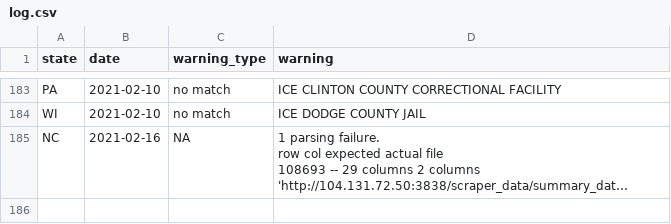
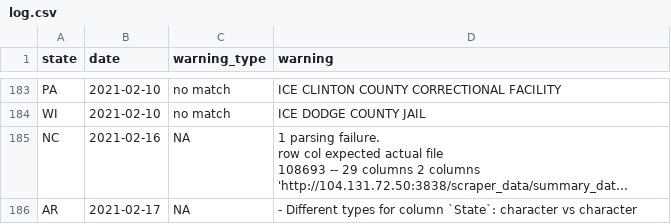
Before and after one commit to uclalawcovid19behindbars/historical-data, a CSV file: logs/log.csv, drawn as a sheet; only a part is shown, gaps mark what is left out; long unchanged cells end in …; the diff names each change by its address in the sheet, - before the commit and + after, or states it on an @@ line.

```diff
--- a/logs/log.csv
+++ b/logs/log.csv
+row 186: AR | 2021-02-17 | NA | - Different types for column `State`: character vs character
```
Also changed, not shown: 6 other files.
